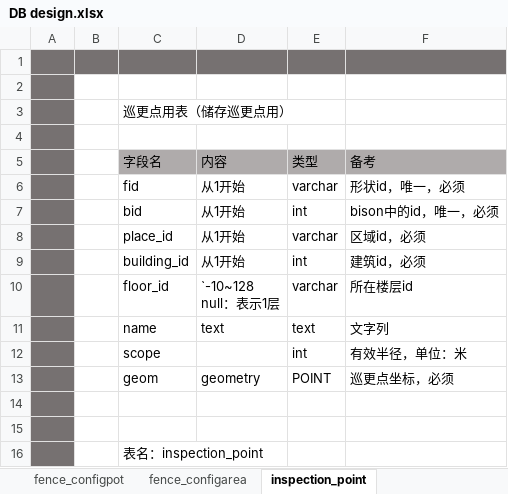
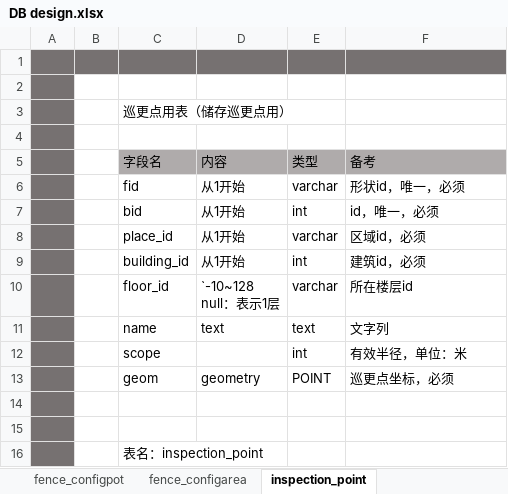
Before and after one commit to cytggit/Map-openlayers, an Excel workbook: Document/DB design.xlsx, sheet inspection_point, drawn as a sheet; values as stored, in another font and other column widths than the file's, no borders; the diff names each change by its address in the sheet, - before the commit and + after, or states it on an @@ line.

```diff
--- a/Document/DB design.xlsx (sheet inspection_point)
+++ b/Document/DB design.xlsx (sheet inspection_point)
-F7 (备考): bison中的id，唯一，必须
+F7 (备考): id，唯一，必须
```
Also changed, not shown: sheet fence_contractor, sheet fence_danger, sheet fence_detain.
